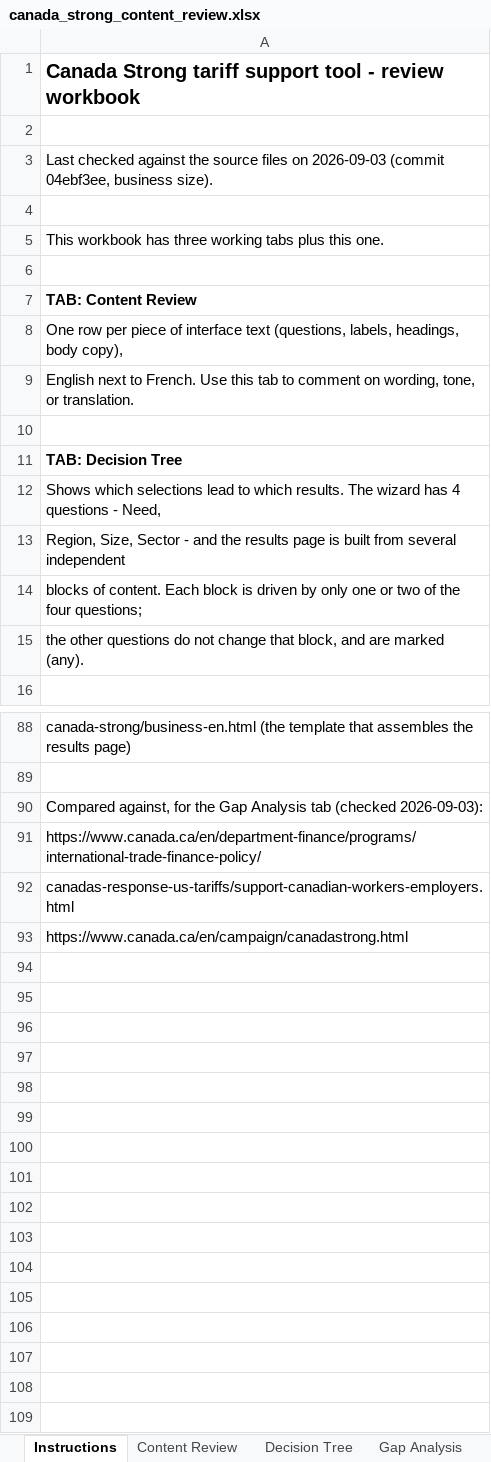
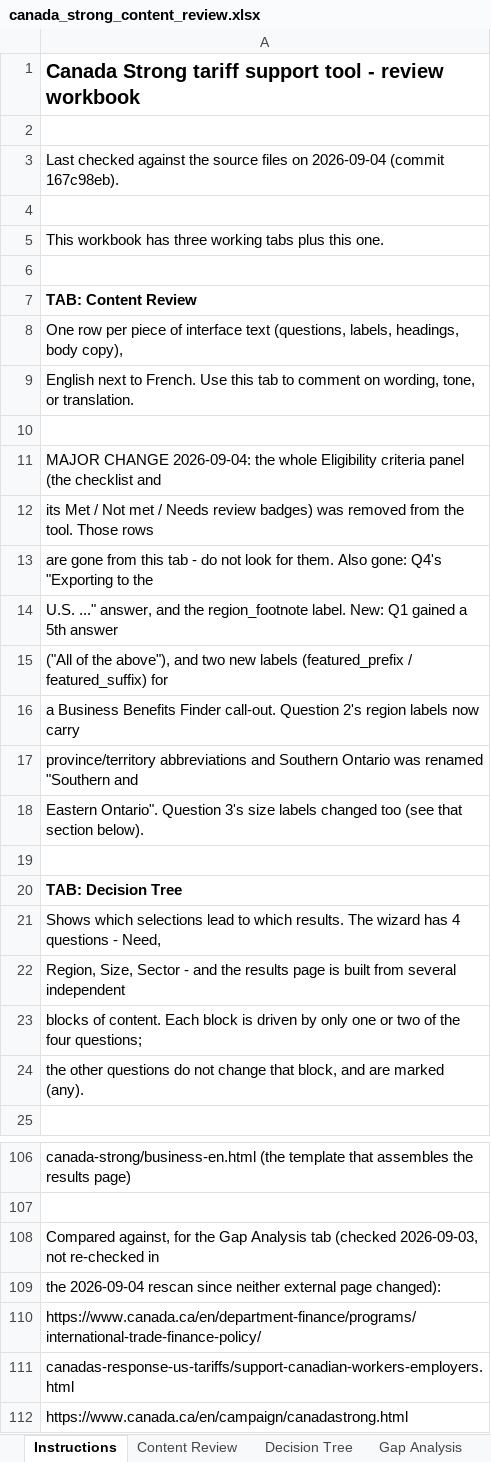
Before and after one commit to gc-proto/experimental, an Excel workbook: canada-strong/canada_strong_content_review.xlsx, sheet Instructions, drawn as a sheet; only a part is shown, gaps mark what is left out; values as stored, in another font and other column widths than the file's, no borders; addresses are those after the commit; the diff covers the shown part only; the diff names each change by its address in the sheet, - before the commit and + after, or states it on an @@ line.

```diff
--- a/canada-strong/canada_strong_content_review.xlsx (sheet Instructions)
+++ b/canada-strong/canada_strong_content_review.xlsx (sheet Instructions)
-A3: …files on 2026-09-03 (commit 04ebf3ee, business size).
+A3: …files on 2026-09-04 (commit 167c98eb).
+row 11: MAJOR CHANGE 2026-09-04: the whole Eligibility criteria panel (the checklist and
+row 12: its Met / Not met / Needs review badges) was removed from the tool. Those rows
+row 13: are gone from this tab - do not look for them. Also gone: Q4's "Exporting to the
+row 14: U.S. ..." answer, and the region_footnote label. New: Q1 gained a 5th answer
+row 15: ("All of the above"), and two new labels (featured_prefix / featured_suffix) for
+row 16: a Business Benefits Finder call-out. Question 2's region labels now carry
+row 17: province/territory abbreviations and Southern Ontario was renamed "Southern and
+row 18: Eastern Ontario". Question 3's size labels changed too (see that section below).
+row 19: (empty)
-A108: …tab (checked 2026-09-03):
+A108: …tab (checked 2026-09-03, not re-checked in
+row 109: the 2026-09-04 rescan since neither external page changed):
```
Also changed, not shown: 22 added rows, 13 removed rows, 1 moved row and 23 edited cells elsewhere in this sheet, sheet Decision Tree, sheet Content Review, sheet Gap Analysis, canada-strong/_data/canada_strong_content_review.xlsx.
